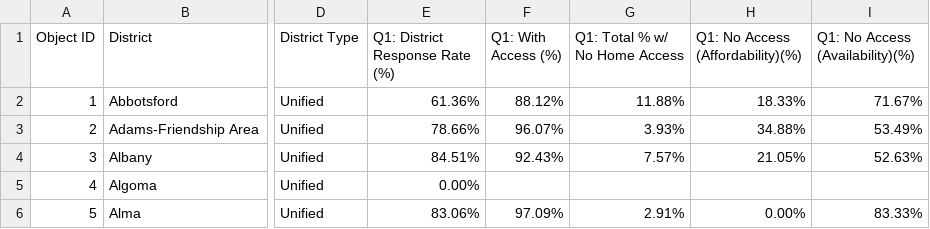
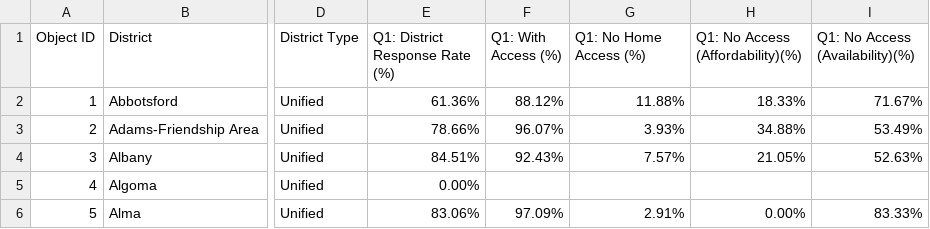
Before and after one commit to jacobwintrone/Internet-Access-at-Home-WI-, a CSV file: Student Internet Access.csv, drawn as a sheet; only a part is shown, gaps mark what is left out; the diff names each change by its address in the sheet, - before the commit and + after, or states it on an @@ line.

Commit message:
Update Student Internet Access.csv

```diff
--- a/Student Internet Access.csv
+++ b/Student Internet Access.csv
-G1: Q1: Total % w/ No Home Access
+G1: Q1: No Home Access (%)
```
